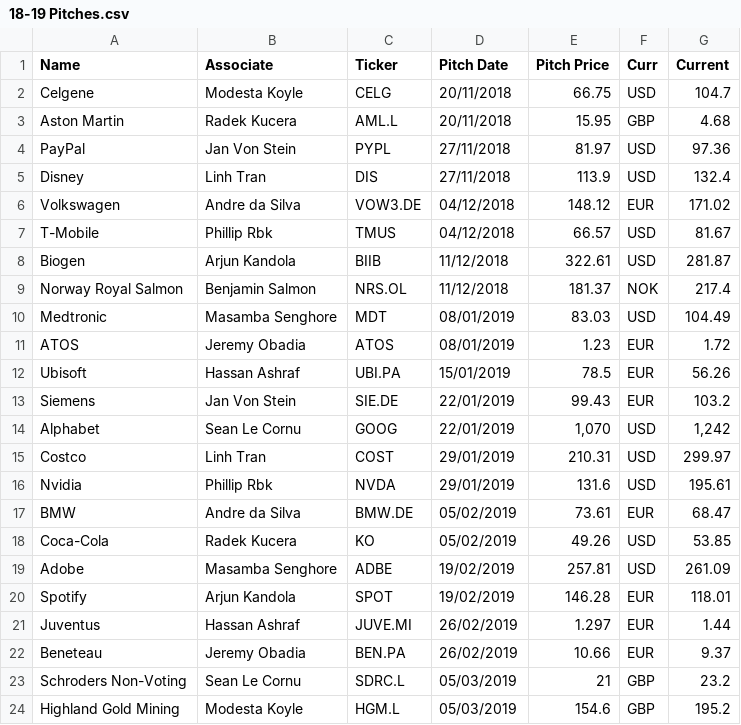
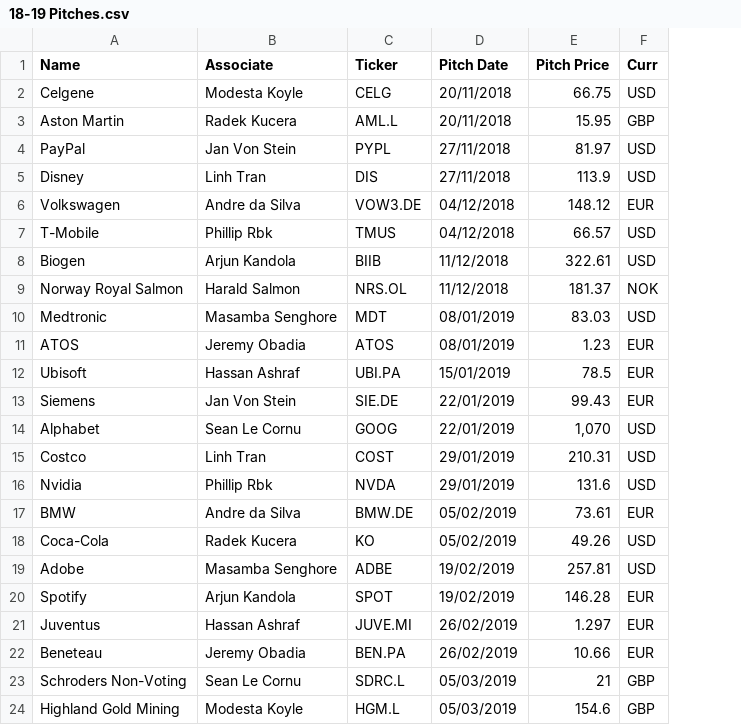
Before and after one commit to KingSean27/BloomsburyCapital, a CSV file: Project1-HistoricalData/18-19 Pitches.csv, drawn as a sheet; the diff names each change by its address in the sheet, - before the commit and + after, or states it on an @@ line.

Commit message:
Add files via upload

```diff
--- a/Project1-HistoricalData/18-19 Pitches.csv
+++ b/Project1-HistoricalData/18-19 Pitches.csv
-column G (Current), rows 2-24: 104.7 | 4.68 | 97.36 | 132.4 | 171.02 | 81.67 | 281.87 | 217.4 | 104.49 | 1.72 | 56.26 | 103.2 | 1,242 | 299.97 | 195.61 | 68.47 | 53.85 | 261.09 | 118.01 | 1.44 | 9.37 | 23.2 | 195.2
-B9 (Associate): Benjamin Salmon
+B9 (Associate): Harald Salmon
```
